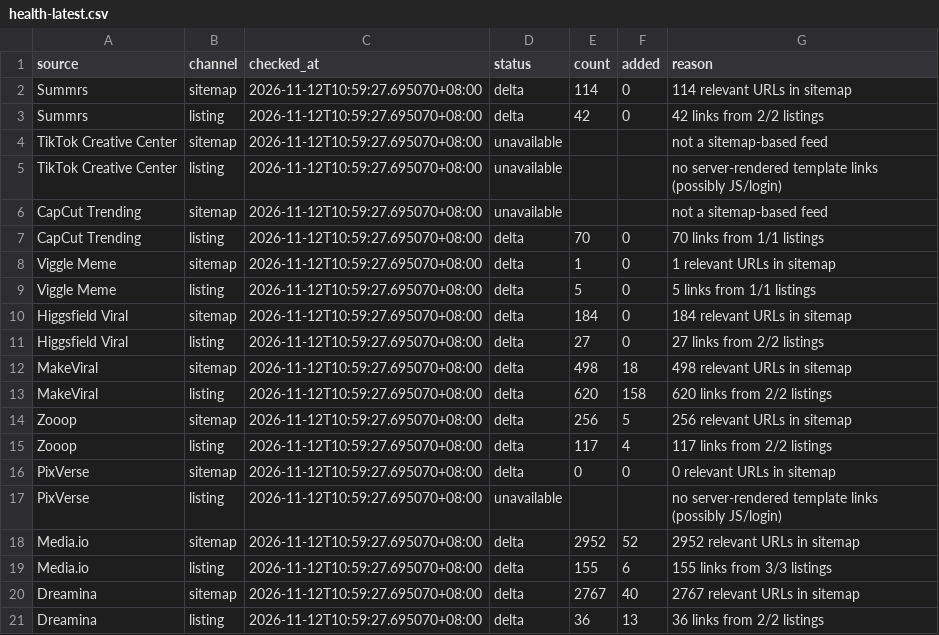
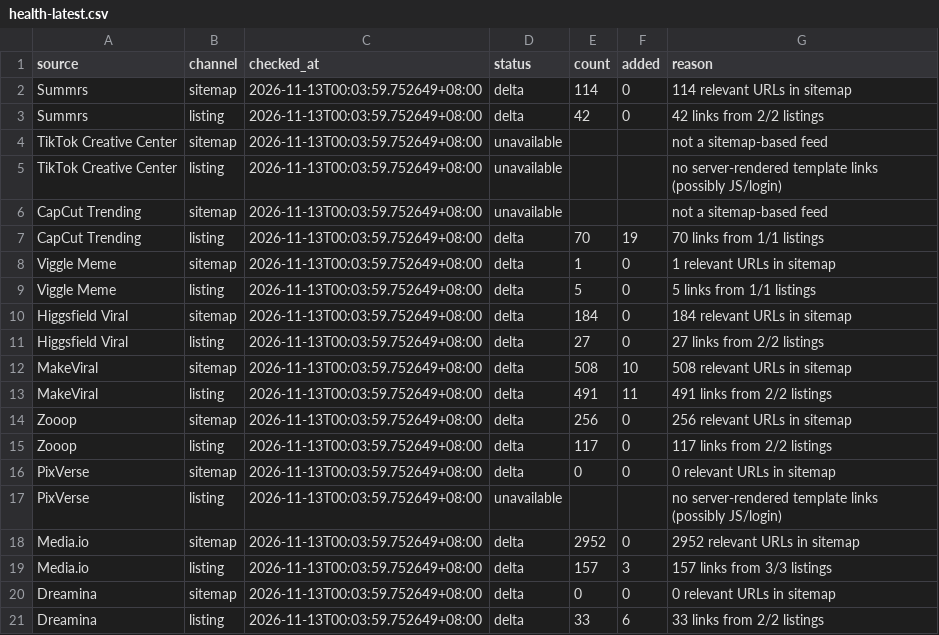
Before and after one commit to yestar2023-alt/trendradar, a CSV file: ai-video-radar/reports/health-latest.csv, drawn as a sheet.

```diff
--- a/ai-video-radar/reports/health-latest.csv
+++ b/ai-video-radar/reports/health-latest.csv
@@ -1,21 +1,21 @@
 source,channel,checked_at,status,count,added,reason
-Summrs,sitemap,2026-11-12T10:59:27.695070+08:00,delta,114,0,114 relevant URLs in sitemap
-Summrs,listing,2026-11-12T10:59:27.695070+08:00,delta,42,0,42 links from 2/2 listings
-TikTok Creative Center,sitemap,2026-11-12T10:59:27.695070+08:00,unavailable,,,not a sitemap-based feed
-TikTok Creative Center,listing,2026-11-12T10:59:27.695070+08:00,unavailable,,,no server-rendered template links (possibly JS/login)
-CapCut Trending,sitemap,2026-11-12T10:59:27.695070+08:00,unavailable,,,not a sitemap-based feed
-CapCut Trending,listing,2026-11-12T10:59:27.695070+08:00,delta,70,0,70 links from 1/1 listings
-Viggle Meme,sitemap,2026-11-12T10:59:27.695070+08:00,delta,1,0,1 relevant URLs in sitemap
-Viggle Meme,listing,2026-11-12T10:59:27.695070+08:00,delta,5,0,5 links from 1/1 listings
-Higgsfield Viral,sitemap,2026-11-12T10:59:27.695070+08:00,delta,184,0,184 relevant URLs in sitemap
-Higgsfield Viral,listing,2026-11-12T10:59:27.695070+08:00,delta,27,0,27 links from 2/2 listings
-MakeViral,sitemap,2026-11-12T10:59:27.695070+08:00,delta,498,18,498 relevant URLs in sitemap
-MakeViral,listing,2026-11-12T10:59:27.695070+08:00,delta,620,158,620 links from 2/2 listings
-Zooop,sitemap,2026-11-12T10:59:27.695070+08:00,delta,256,5,256 relevant URLs in sitemap
-Zooop,listing,2026-11-12T10:59:27.695070+08:00,delta,117,4,117 links from 2/2 listings
-PixVerse,sitemap,2026-11-12T10:59:27.695070+08:00,delta,0,0,0 relevant URLs in sitemap
-PixVerse,listing,2026-11-12T10:59:27.695070+08:00,unavailable,,,no server-rendered template links (possibly JS/login)
-Media.io,sitemap,2026-11-12T10:59:27.695070+08:00,delta,2952,52,2952 relevant URLs in sitemap
-Media.io,listing,2026-11-12T10:59:27.695070+08:00,delta,155,6,155 links from 3/3 listings
-Dreamina,sitemap,2026-11-12T10:59:27.695070+08:00,delta,2767,40,2767 relevant URLs in sitemap
-Dreamina,listing,2026-11-12T10:59:27.695070+08:00,delta,36,13,36 links from 2/2 listings
+Summrs,sitemap,2026-11-13T00:03:59.752649+08:00,delta,114,0,114 relevant URLs in sitemap
+Summrs,listing,2026-11-13T00:03:59.752649+08:00,delta,42,0,42 links from 2/2 listings
+TikTok Creative Center,sitemap,2026-11-13T00:03:59.752649+08:00,unavailable,,,not a sitemap-based feed
+TikTok Creative Center,listing,2026-11-13T00:03:59.752649+08:00,unavailable,,,no server-rendered template links (possibly JS/login)
+CapCut Trending,sitemap,2026-11-13T00:03:59.752649+08:00,unavailable,,,not a sitemap-based feed
+CapCut Trending,listing,2026-11-13T00:03:59.752649+08:00,delta,70,19,70 links from 1/1 listings
+Viggle Meme,sitemap,2026-11-13T00:03:59.752649+08:00,delta,1,0,1 relevant URLs in sitemap
+Viggle Meme,listing,2026-11-13T00:03:59.752649+08:00,delta,5,0,5 links from 1/1 listings
+Higgsfield Viral,sitemap,2026-11-13T00:03:59.752649+08:00,delta,184,0,184 relevant URLs in sitemap
+Higgsfield Viral,listing,2026-11-13T00:03:59.752649+08:00,delta,27,0,27 links from 2/2 listings
+MakeViral,sitemap,2026-11-13T00:03:59.752649+08:00,delta,508,10,508 relevant URLs in sitemap
+MakeViral,listing,2026-11-13T00:03:59.752649+08:00,delta,491,11,491 links from 2/2 listings
+Zooop,sitemap,2026-11-13T00:03:59.752649+08:00,delta,256,0,256 relevant URLs in sitemap
+Zooop,listing,2026-11-13T00:03:59.752649+08:00,delta,117,0,117 links from 2/2 listings
+PixVerse,sitemap,2026-11-13T00:03:59.752649+08:00,delta,0,0,0 relevant URLs in sitemap
+PixVerse,listing,2026-11-13T00:03:59.752649+08:00,unavailable,,,no server-rendered template links (possibly JS/login)
+Media.io,sitemap,2026-11-13T00:03:59.752649+08:00,delta,2952,0,2952 relevant URLs in sitemap
+Media.io,listing,2026-11-13T00:03:59.752649+08:00,delta,157,3,157 links from 3/3 listings
+Dreamina,sitemap,2026-11-13T00:03:59.752649+08:00,delta,0,0,0 relevant URLs in sitemap
+Dreamina,listing,2026-11-13T00:03:59.752649+08:00,delta,33,6,33 links from 2/2 listings
```
Also changed, not shown: ai-video-radar/reports/seo-latest.csv, 12 other files.
